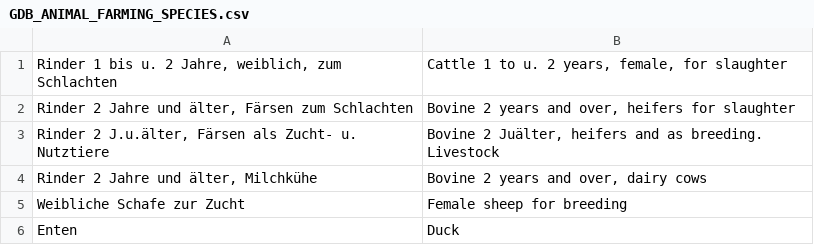
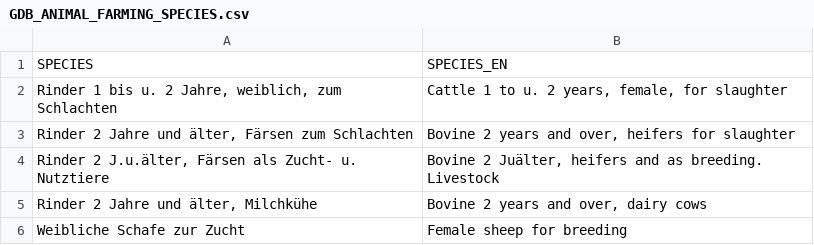
Before and after one commit to tschf/dashtrans, a CSV file: raw/GDB_ANIMAL_FARMING_SPECIES.csv, drawn as a sheet; only a part is shown; the shorter side is filled out with more unchanged rows; the diff names each change by its address in the sheet, - before the commit and + after, or states it on an @@ line.

Commit message:
Add column headings

```diff
--- a/raw/GDB_ANIMAL_FARMING_SPECIES.csv
+++ b/raw/GDB_ANIMAL_FARMING_SPECIES.csv
+row 1: SPECIES | SPECIES_EN
```
